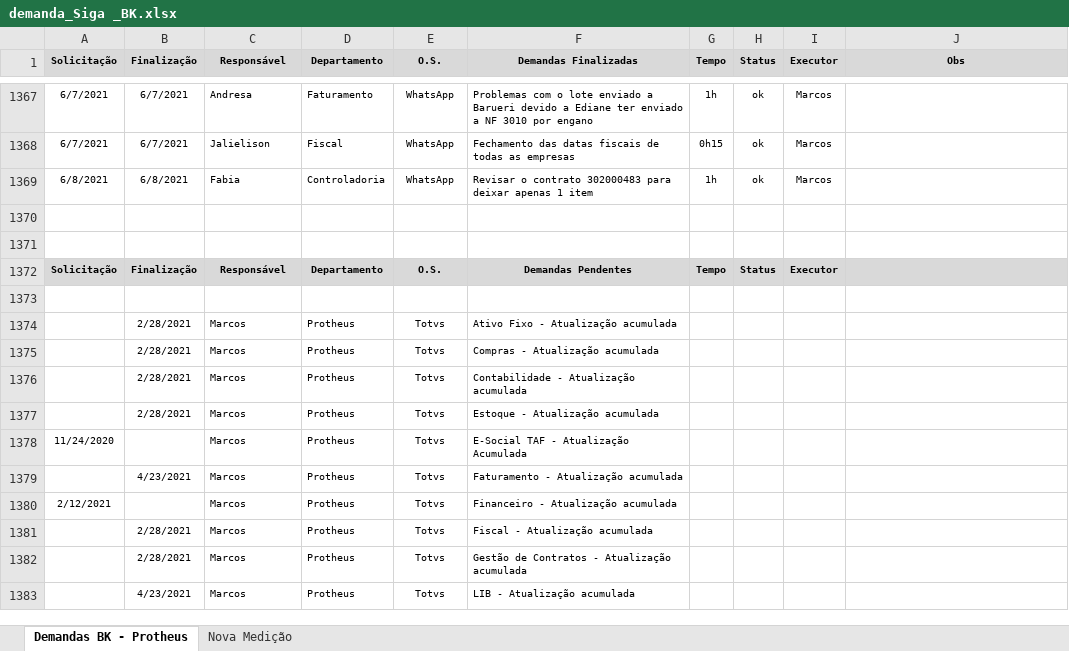
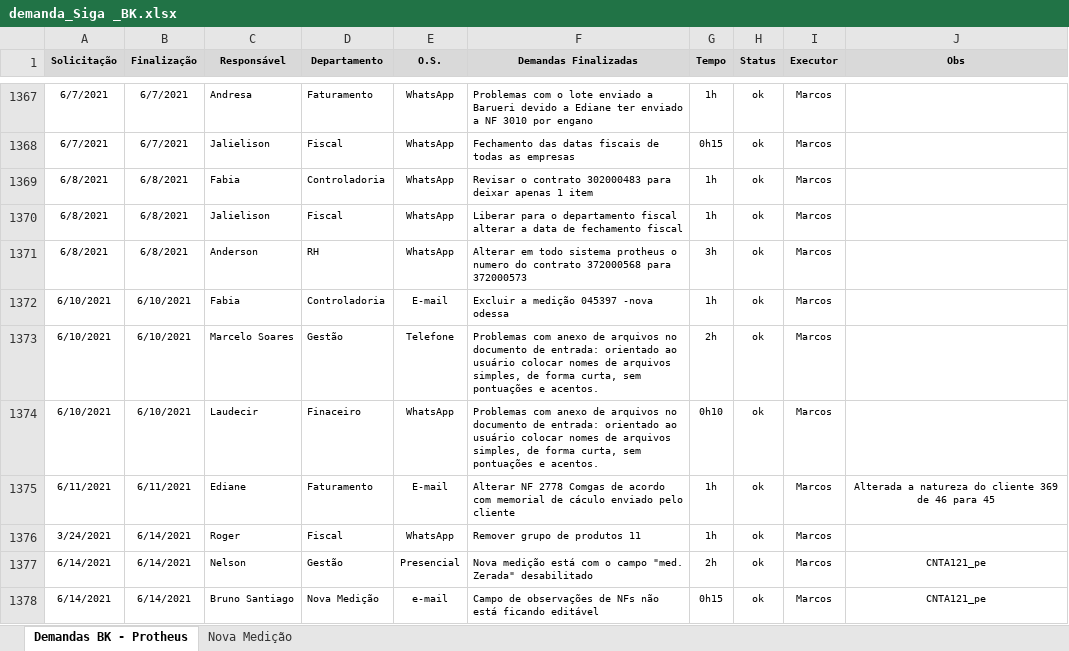
Before and after one commit to marcos-abrahao/bk, an Excel workbook: demanda_Siga _BK.xlsx, sheet Demandas BK - Protheus, drawn as a sheet; only a part is shown, gaps mark what is left out; the shorter side is filled out with more unchanged rows; values as stored, in another font and other column widths than the file's, no borders; the diff covers the shown part only; the diff names each change by its address in the sheet, - before the commit and + after, or states it on an @@ line.

```diff
--- a/demanda_Siga _BK.xlsx (sheet Demandas BK - Protheus)
+++ b/demanda_Siga _BK.xlsx (sheet Demandas BK - Protheus)
+row 1370: 6/8/2021 | 6/8/2021 | Jalielison | Fiscal | WhatsApp | Liberar para o departamento fiscal alterar a data de fechamento fiscal | 1h | ok | Marcos
+row 1371: 6/8/2021 | 6/8/2021 | Anderson | RH | WhatsApp | Alterar em todo sistema protheus o numero do contrato 372000568 para 372000573 | 3h | ok | Marcos
+row 1372: 6/10/2021 | 6/10/2021 | Fabia | Controladoria | E-mail | Excluir a medição 045397 -nova odessa | 1h | ok | Marcos
+row 1373: 6/10/2021 | 6/10/2021 | Marcelo Soares | Gestão | Telefone | Problemas com anexo de arquivos no documento de entrada: orientado ao usuário colocar nomes de arquivos simples, de forma curta, sem pontuações e acentos. | 2h | ok | Marcos
+row 1374: 6/10/2021 | 6/10/2021 | Laudecir | Finaceiro | WhatsApp | Problemas com anexo de arquivos no documento de entrada: orientado ao usuário colocar nomes de arquivos simples, de forma curta, sem pontuações e acentos. | 0h10 | ok | Marcos
+row 1375: 6/11/2021 | 6/11/2021 | Ediane | Faturamento | E-mail | Alterar NF 2778 Comgas de acordo com memorial de cáculo enviado pelo cliente | 1h | ok | Marcos | Alterada a natureza do cliente 369 de 46 para 45
+row 1376: 3/24/2021 | 6/14/2021 | Roger | Fiscal | WhatsApp | Remover grupo de produtos 11 | 1h | ok | Marcos
+row 1377: 6/14/2021 | 6/14/2021 | Nelson | Gestão | Presencial | Nova medição está com o campo "med. Zerada" desabilitado | 2h | ok | Marcos | CNTA121_pe
+row 1378: 6/14/2021 | 6/14/2021 | Bruno Santiago | Nova Medição | e-mail | Campo de observações de NFs não está ficando editável | 0h15 | ok | Marcos | CNTA121_pe
```
Also changed, not shown: 9 added rows, 3 removed rows and 3 edited cells elsewhere in this sheet, 6 other files.
